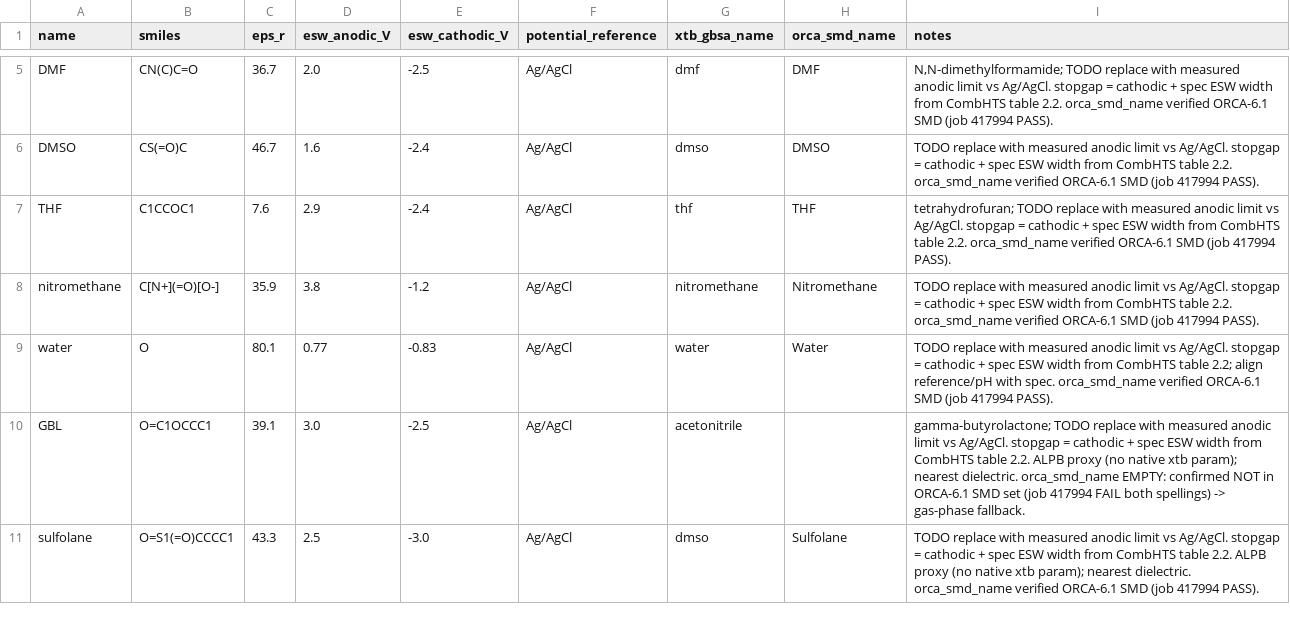
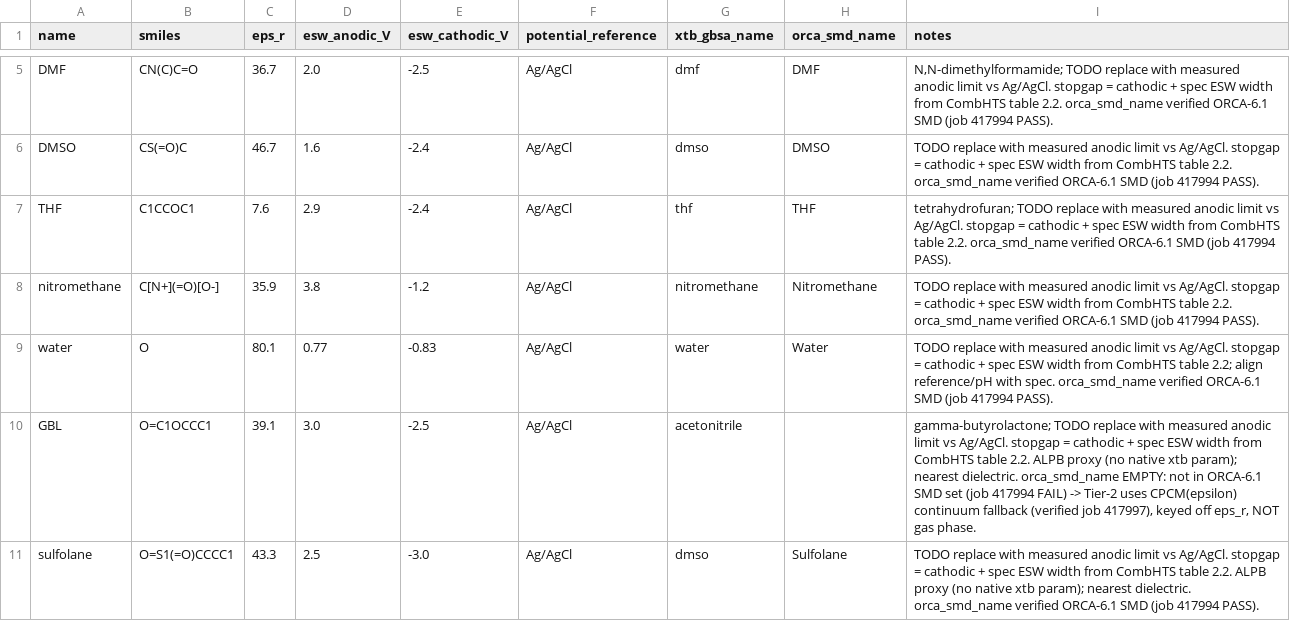
Before and after one commit to Caesiumatic/CombHTS, a CSV file: data/solvents.csv, drawn as a sheet; only a part is shown, gaps mark what is left out; the diff covers the shown part only.

Commit message:
feat(orca): CPCM(epsilon) solvation fallback for PC/GBL/NMP + Tier-2 DFT array infra
#8: solvents absent from ORCA's built-in SMD set (propylene carbonate, GBL, NMP)
now run Tier-2 with a CPCM continuum keyed off the dielectric (eps_r) instead of
gas phase — a legitimate, far-better-than-vacuum fallback. ORCA syntax verified on
Lop (job 417997: `! ... CPCM` + `%cpcm epsilon X end` PASS; custom-SMD soln/soln_n
FAIL/unsupported). Shared _orca_solvation() helper: SMD when a built-in name exists,
else CPCM(epsilon), else gas. Threaded via OrcaEngine._solvent_args across redox /
gas_energy / homo-lumo. data/solvents.csv notes updated (CPCM, not gas).

Tier-2 batch infra (ready to fire post-Tier-1):
- scripts/run_tier2_array.sge: SGE array, one ORCA task per manifest row, idempotent
  resume, multi-core per task (the "max resources, embarrassingly parallel" run).
- tier2-run-task --engine now accepts orca.

tests/test_orca_redox.py (+CPCM fallback). orca+wiring subset 18 passed.

```diff
--- a/data/solvents.csv
+++ b/data/solvents.csv
@@ -9,3 +9,3 @@ nitromethane,C[N+](=O)[O-],35.9,3.8,-1.2,Ag/AgCl,nitromethane,Nitromethane,"TODO
 water,O,80.1,0.77,-0.83,Ag/AgCl,water,Water,"TODO replace with measured anodic limit vs Ag/AgCl. stopgap = cathodic + spec ESW width from CombHTS table 2.2; align reference/pH with spec. orca_smd_name verified ORCA-6.1 SMD (job 417994 PASS)."
-GBL,O=C1OCCC1,39.1,3.0,-2.5,Ag/AgCl,acetonitrile,,"gamma-butyrolactone; TODO replace with measured anodic limit vs Ag/AgCl. stopgap = cathodic + spec ESW width from CombHTS table 2.2. ALPB proxy (no native xtb param); nearest dielectric. orca_smd_name EMPTY: confirmed NOT in ORCA-6.1 SMD set (job 417994 FAIL both spellings) -> gas-phase fallback."
+GBL,O=C1OCCC1,39.1,3.0,-2.5,Ag/AgCl,acetonitrile,,"gamma-butyrolactone; TODO replace with measured anodic limit vs Ag/AgCl. stopgap = cathodic + spec ESW width from CombHTS table 2.2. ALPB proxy (no native xtb param); nearest dielectric. orca_smd_name EMPTY: not in ORCA-6.1 SMD set (job 417994 FAIL) -> Tier-2 uses CPCM(epsilon) continuum fallback (verified job 417997), keyed off eps_r, NOT gas phase."
 sulfolane,O=S1(=O)CCCC1,43.3,2.5,-3.0,Ag/AgCl,dmso,Sulfolane,"TODO replace with measured anodic limit vs Ag/AgCl. stopgap = cathodic + spec ESW width from CombHTS table 2.2. ALPB proxy (no native xtb param); nearest dielectric. orca_smd_name verified ORCA-6.1 SMD (job 417994 PASS)."
```
Also changed, not shown: 2 edited cells elsewhere in this file, 4 other files.
